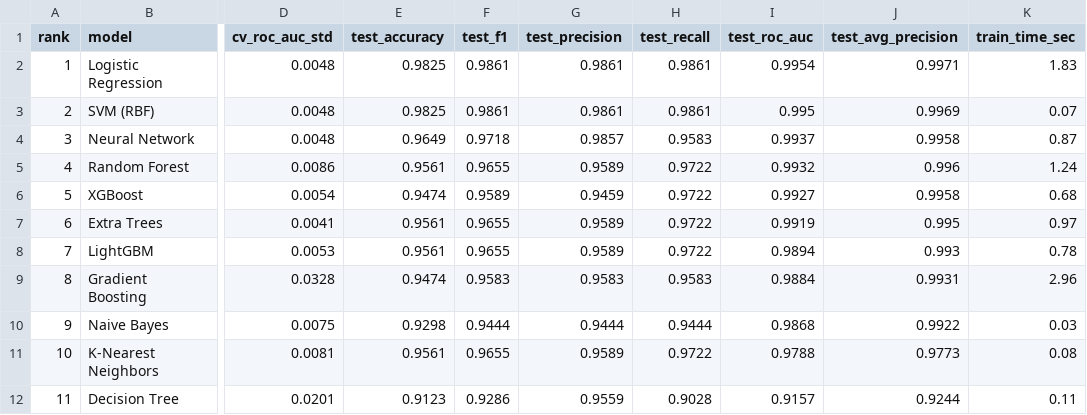
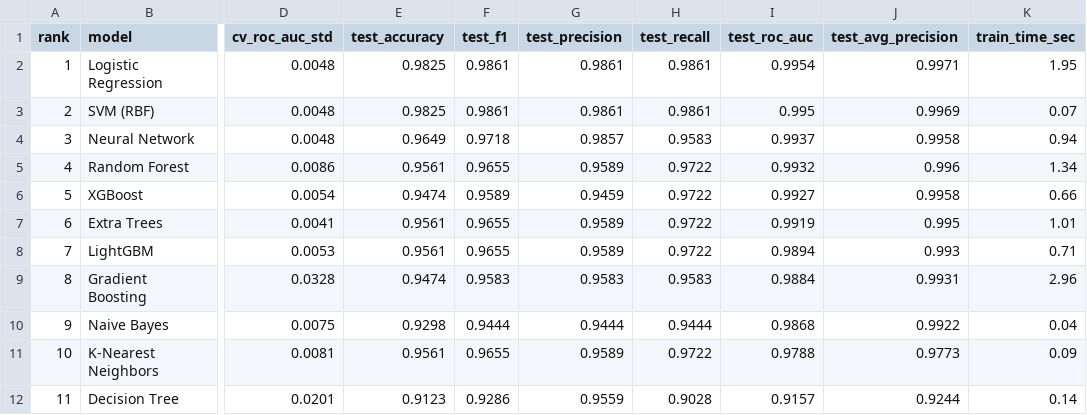
Before and after one commit to KireetiMAX1/model-arena, a CSV file: results/breast_cancer_results.csv, drawn as a sheet; only a part is shown, gaps mark what is left out; the diff names each change by its address in the sheet, - before the commit and + after, or states it on an @@ line.

```diff
--- a/results/breast_cancer_results.csv
+++ b/results/breast_cancer_results.csv
-K2 (train_time_sec): 1.83
+K2 (train_time_sec): 1.95
-K4 (train_time_sec): 0.87
+K4 (train_time_sec): 0.94
-K5 (train_time_sec): 1.24
+K5 (train_time_sec): 1.34
-K6 (train_time_sec): 0.68
+K6 (train_time_sec): 0.66
-K7 (train_time_sec): 0.97
+K7 (train_time_sec): 1.01
-K8 (train_time_sec): 0.78
+K8 (train_time_sec): 0.71
-K10 (train_time_sec): 0.03
+K10 (train_time_sec): 0.04
-K11 (train_time_sec): 0.08
+K11 (train_time_sec): 0.09
-K12 (train_time_sec): 0.11
+K12 (train_time_sec): 0.14
```
Also changed, not shown: 3 other files.
